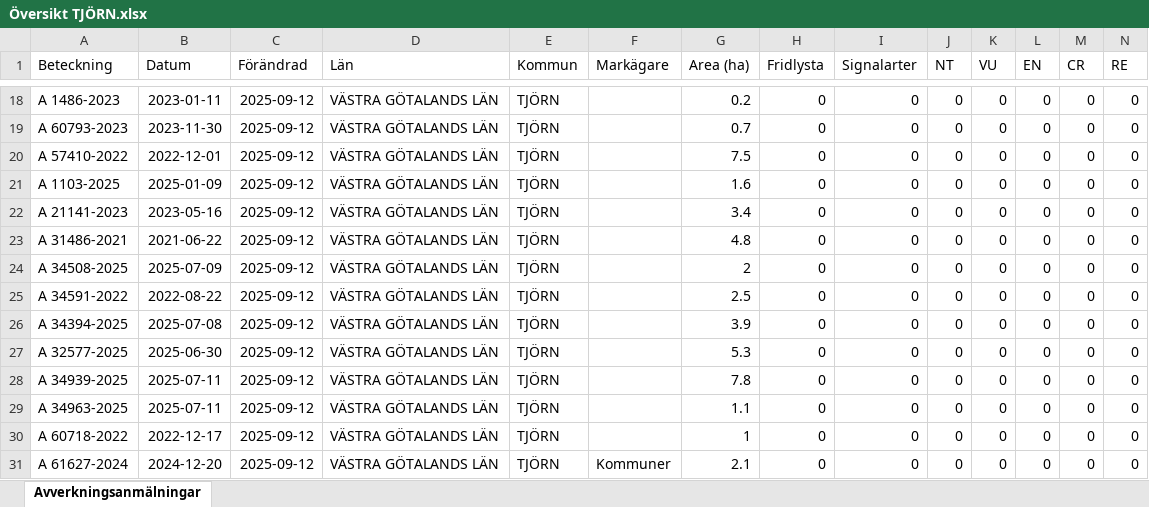
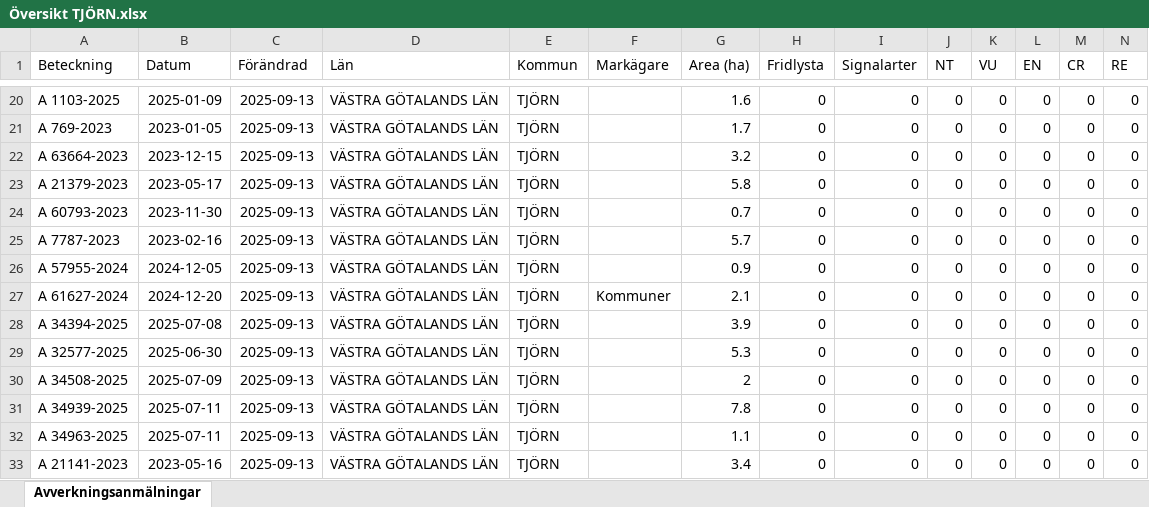
Before and after one commit to klasma/Logging_1419, an Excel workbook: Översikt TJÖRN.xlsx, sheet Avverkningsanmälningar, drawn as a sheet; only a part is shown, gaps mark what is left out; values as stored, in another font and other column widths than the file's, no borders; removed rows and columns are numbered as before the commit, all else as after; rows hold the shown columns only; the diff covers the shown part only; the diff names each change by its address in the sheet, - before the commit and + after, or states it on an @@ line.

```diff
--- a/Översikt TJÖRN.xlsx (sheet Avverkningsanmälningar)
+++ b/Översikt TJÖRN.xlsx (sheet Avverkningsanmälningar)
-A20 (Beteckning): A 1486-2023
+A20 (Beteckning): A 1103-2025
-B20 (Datum): 2023-01-11
+B20 (Datum): 2025-01-09
-C20:C29 (Förändrad): 2025-09-12
+C20:C29 (Förändrad): 2025-09-13
-G20 (Area (ha)): 0.2
+G20 (Area (ha)): 1.6
-A21 (Beteckning): A 60793-2023
+A21 (Beteckning): A 769-2023
-B21 (Datum): 2023-11-30
+B21 (Datum): 2023-01-05
-G21 (Area (ha)): 0.7
+G21 (Area (ha)): 1.7
-A22 (Beteckning): A 57410-2022
+A22 (Beteckning): A 63664-2023
-B22 (Datum): 2022-12-01
+B22 (Datum): 2023-12-15
-G22 (Area (ha)): 7.5
+G22 (Area (ha)): 3.2
-A23 (Beteckning): A 1103-2025
+A23 (Beteckning): A 21379-2023
-B23 (Datum): 2025-01-09
+B23 (Datum): 2023-05-17
-G23 (Area (ha)): 1.6
+G23 (Area (ha)): 5.8
-A24 (Beteckning): A 21141-2023
+A24 (Beteckning): A 60793-2023
-B24 (Datum): 2023-05-16
+B24 (Datum): 2023-11-30
-G24 (Area (ha)): 3.4
+G24 (Area (ha)): 0.7
-A25 (Beteckning): A 31486-2021
+A25 (Beteckning): A 7787-2023
-B25 (Datum): 2021-06-22
+B25 (Datum): 2023-02-16
-G25 (Area (ha)): 4.8
+G25 (Area (ha)): 5.7
-A26 (Beteckning): A 34508-2025
+A26 (Beteckning): A 57955-2024
-B26 (Datum): 2025-07-09
+B26 (Datum): 2024-12-05
-G26 (Area (ha)): 2
+G26 (Area (ha)): 0.9
-A27 (Beteckning): A 34591-2022
+A27 (Beteckning): A 61627-2024
-B27 (Datum): 2022-08-22
+B27 (Datum): 2024-12-20
-F27 (Markägare): (empty)
+F27 (Markägare): Kommuner
-G27 (Area (ha)): 2.5
+G27 (Area (ha)): 2.1
+row 30: A 34508-2025 | 2025-07-09 | 2025-09-13 | VÄSTRA GÖTALANDS LÄN | TJÖRN |  | 2 | 0 | 0 | 0 | 0 | 0 | 0 | 0
-C31:C33 (Förändrad): 2025-09-12
+C31:C33 (Förändrad): 2025-09-13
-A33 (Beteckning): A 60718-2022
+A33 (Beteckning): A 21141-2023
-B33 (Datum): 2022-12-17
+B33 (Datum): 2023-05-16
-G33 (Area (ha)): 1
+G33 (Area (ha)): 3.4
-row 31: A 61627-2024 | 2024-12-20 | 2025-09-12 | VÄSTRA GÖTALANDS LÄN | TJÖRN | Kommuner | 2.1 | 0 | 0 | 0 | 0 | 0 | 0 | 0
```
Also changed, not shown: 4 added rows, 4 removed rows and 43 edited cells elsewhere in this sheet, 1 other file.
